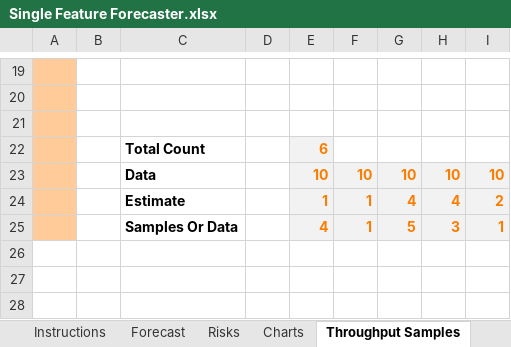
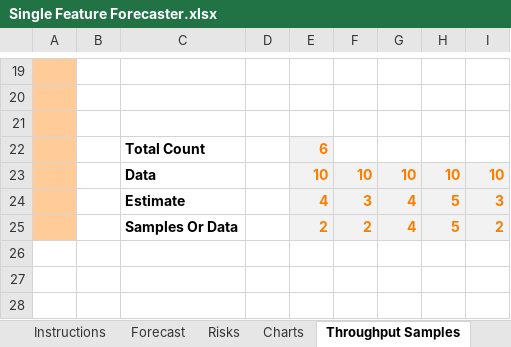
Before and after one commit to FocusedObjective/FocusedObjective.Resources, an Excel workbook: Spreadsheets/Single Feature Forecaster.xlsx, sheet Throughput Samples, drawn as a sheet; only a part is shown, gaps mark what is left out; values as stored, in another font and other column widths than the file's, no borders; charts and pictures not drawn; removed rows and columns are numbered as before the commit, all else as after; the diff names each change by its address in the sheet, - before the commit and + after, or states it on an @@ line.

```diff
--- a/Spreadsheets/Single Feature Forecaster.xlsx (sheet Throughput Samples)
+++ b/Spreadsheets/Single Feature Forecaster.xlsx (sheet Throughput Samples)
-row 24:  |  | Estimate |  | 1 | 1 | 4 | 4 | 2
-row 25:  |  | Samples Or Data |  | 4 | 1 | 5 | 3 | 1
+row 24:  |  | Estimate |  | 4 | 3 | 4 | 5 | 3
+row 25:  |  | Samples Or Data |  | 2 | 2 | 4 | 5 | 2
```
Also changed, not shown: sheet Charts, sheet Forecast, sheet Instructions, other sheet tabs, formulas that keep their value, charts or pictures.
